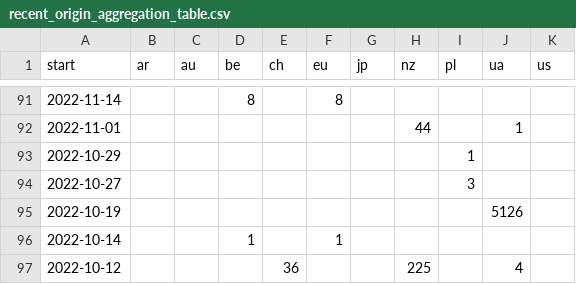
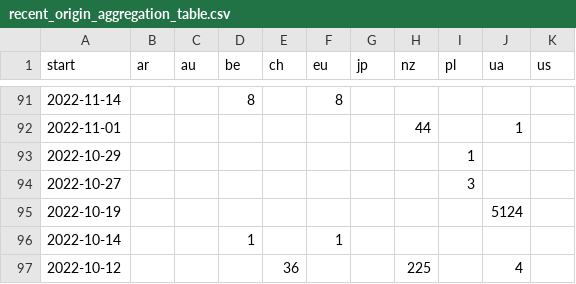
Before and after one commit to correctiv/ru-sanctions-dashboard, a CSV file: src/data/recent_origin_aggregation_table.csv, drawn as a sheet; only a part is shown, gaps mark what is left out.

Commit message:
:robot: automatic data build

```diff
--- a/src/data/recent_origin_aggregation_table.csv
+++ b/src/data/recent_origin_aggregation_table.csv
@@ -94,3 +94,3 @@ start,ar,au,be,ch,eu,jp,nz,pl,ua,us
 2022-10-27,,,,,,,,3,,
-2022-10-19,,,,,,,,,5126,
+2022-10-19,,,,,,,,,5124,
 2022-10-14,,,1,,1,,,,,
```
Also changed, not shown: src/data/sanctions_timeline_2014-2022.csv, 1 other file.
